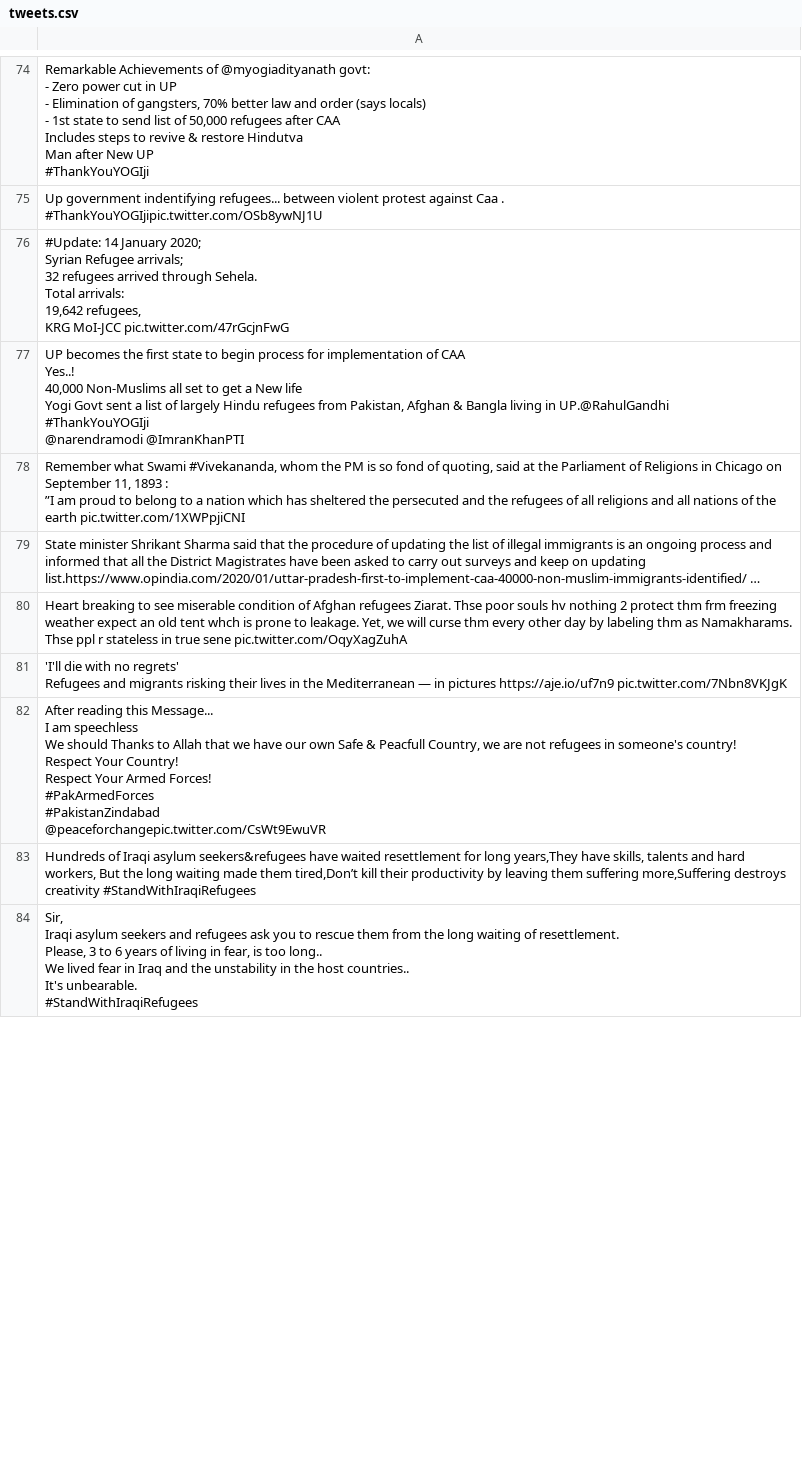
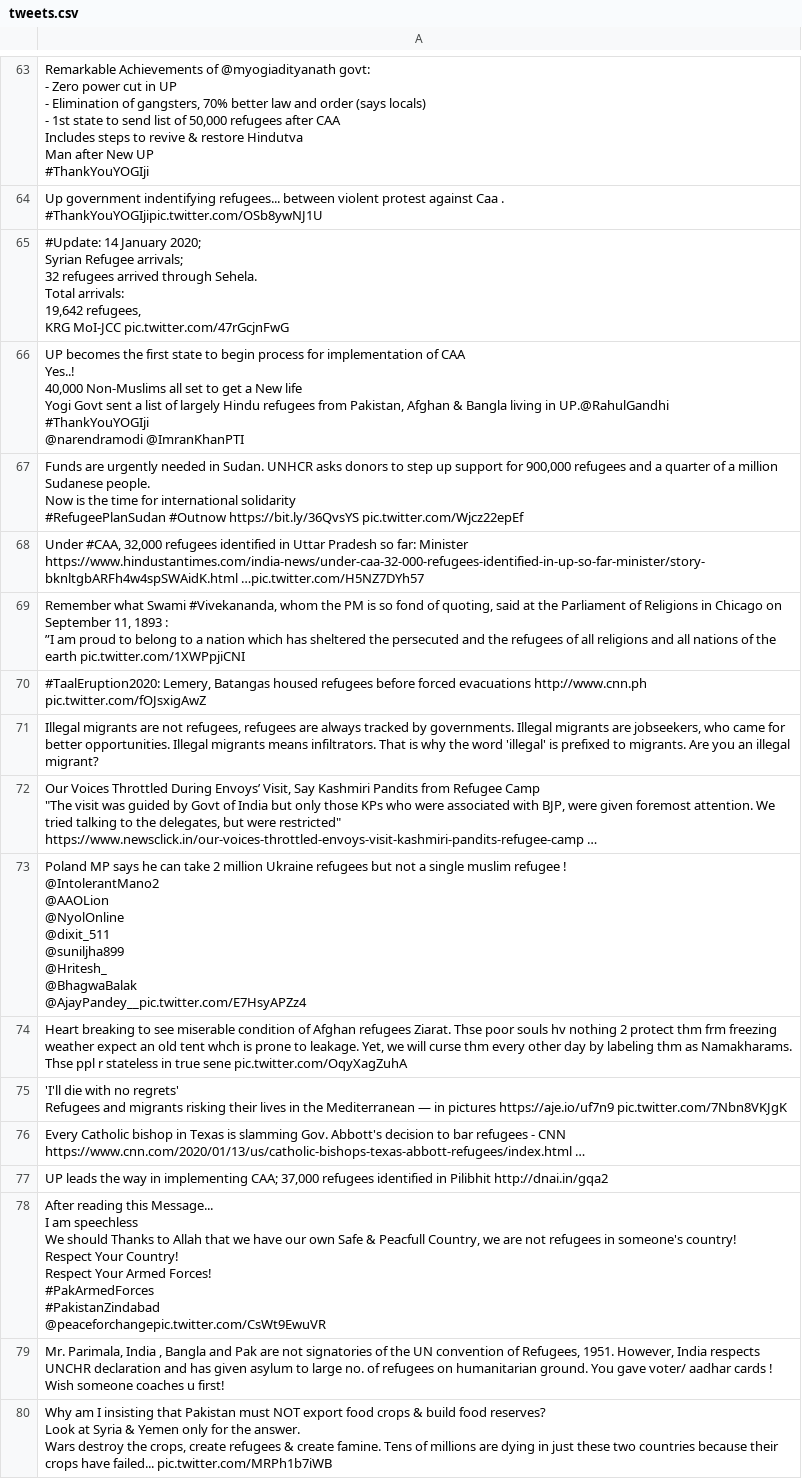
Before and after one commit to jakobzhao/refugee, a CSV file: tweets/assets/asia/tweets.csv, drawn as a sheet; only a part is shown, gaps mark what is left out; the diff covers the shown part only.

```diff
--- a/tweets/assets/asia/tweets.csv
+++ b/tweets/assets/asia/tweets.csv
@@ -282,5 +243,24 @@ Yogi Govt sent a list of largely Hindu refugees from Pakistan, Afghan & Bangla l
 @narendramodi @ImranKhanPTI"
+"Funds are urgently needed in Sudan. UNHCR asks donors to step up support for 900,000 refugees and a quarter of a million Sudanese people.
+Now is the time for international solidarity
+
+#RefugeePlanSudan #Outnow https://bit.ly/36QvsYS pic.twitter.com/Wjcz22epEf"
+"Under #CAA, 32,000 refugees identified in Uttar Pradesh so far: Minister
+
+https://www.hindustantimes.com/india-news/under-caa-32-000-refugees-identified-in-up-so-far-minister/story-bknltgbARFh4w4spSWAidK.html …pic.twitter.com/H5NZ7DYh57"
 "Remember what Swami #Vivekananda, whom the PM is so fond of quoting, said at the Parliament of Religions in Chicago on September 11, 1893 :
 ”I am proud to belong to a nation which has sheltered the persecuted and the refugees of all religions and all nations of the earth pic.twitter.com/1XWPpjiCNI"
-State minister Shrikant Sharma said that the procedure of updating the list of illegal immigrants is an ongoing process and informed that all the District Magistrates have been asked to carry out surveys and keep on updating list.https://www.opindia.com/2020/01/uttar-pradesh-first-to-implement-caa-40000-non-muslim-immigrants-identified/ …
+"#TaalEruption2020: Lemery, Batangas housed refugees before forced evacuations http://www.cnn.ph pic.twitter.com/fOJsxigAwZ"
+"Illegal migrants are not refugees, refugees are always tracked by governments. Illegal migrants are jobseekers, who came for better opportunities. Illegal migrants means infiltrators. That is why the word 'illegal' is prefixed to migrants. Are you an illegal migrant?"
+"Our Voices Throttled During Envoys’ Visit, Say Kashmiri Pandits from Refugee Camp
+""The visit was guided by Govt of India but only those KPs who were associated with BJP, were given foremost attention. We tried talking to the delegates, but were restricted"" https://www.newsclick.in/our-voices-throttled-envoys-visit-kashmiri-pandits-refugee-camp …"
+"Poland MP says he can take 2 million Ukraine refugees but not a single muslim refugee !
+@IntolerantMano2
+@AAOLion
+@NyolOnline
+@dixit_511
+@suniljha899
+@Hritesh_
+@BhagwaBalak
+@AjayPandey__pic.twitter.com/E7HsyAPZz4"
 "Heart breaking to see miserable condition of Afghan refugees Ziarat. Thse poor souls hv nothing 2 protect thm frm freezing weather expect an old tent whch is prone to leakage. Yet, we will curse thm every other day by labeling thm as Namakharams. Thse ppl r stateless in true sene pic.twitter.com/OqyXagZuhA"
@@ -289,2 +269,4 @@ State minister Shrikant Sharma said that the procedure of updating the list of i
 Refugees and migrants risking their lives in the Mediterranean — in pictures https://aje.io/uf7n9 pic.twitter.com/7Nbn8VKJgK"
+Every Catholic bishop in Texas is slamming Gov. Abbott's decision to bar refugees - CNN https://www.cnn.com/2020/01/13/us/catholic-bishops-texas-abbott-refugees/index.html …
+"UP leads the way in implementing CAA; 37,000 refugees identified in Pilibhit http://dnai.in/gqa2 "
 "After reading this Message...
@@ -298,8 +280,5 @@ Respect Your Armed Forces!
 @peaceforchangepic.twitter.com/CsWt9EwuVR"
-"Hundreds of Iraqi asylum seekers&refugees have waited resettlement for long years,They have skills, talents and hard workers, But the long waiting made them tired,Don’t kill their productivity by leaving them suffering more,Suffering destroys creativity #StandWithIraqiRefugees"
-"Sir,
-Iraqi asylum seekers and refugees ask you to rescue them from the long waiting of resettlement.
-Please, 3 to 6 years of living in fear, is too long..
-We lived fear in Iraq and the unstability in the host countries..
-It's unbearable.
-#StandWithIraqiRefugees"
+"Mr. Parimala, India , Bangla and Pak are not signatories of the UN convention of Refugees, 1951. However, India respects UNCHR declaration and has given asylum to large no. of refugees on humanitarian ground. You gave voter/ aadhar cards ! Wish someone coaches u first!"
+"Why am I insisting that Pakistan must NOT export food crops & build food reserves?
+Look at Syria & Yemen only for the answer.
+Wars destroy the crops, create refugees & create famine. Tens of millions are dying in just these two countries because their crops have failed... pic.twitter.com/MRPh1b7iWB"
```
Also changed, not shown: 19 added rows, 18 removed rows and 8 edited cells elsewhere in this file, tweets/assets/europe/tweets.csv, tweets/assets/oceania/tweets.csv, 4 other files.
